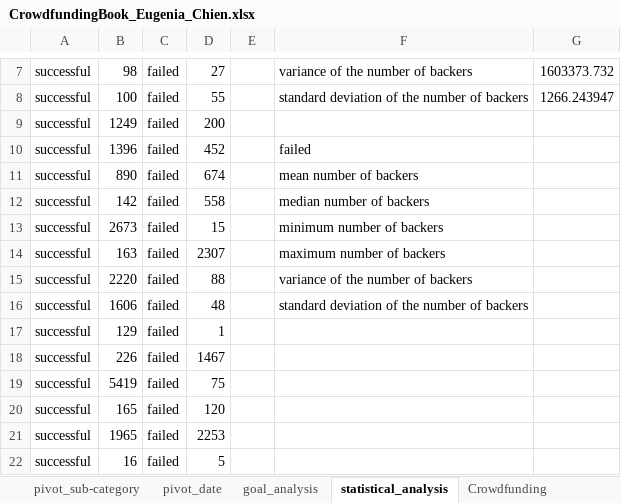
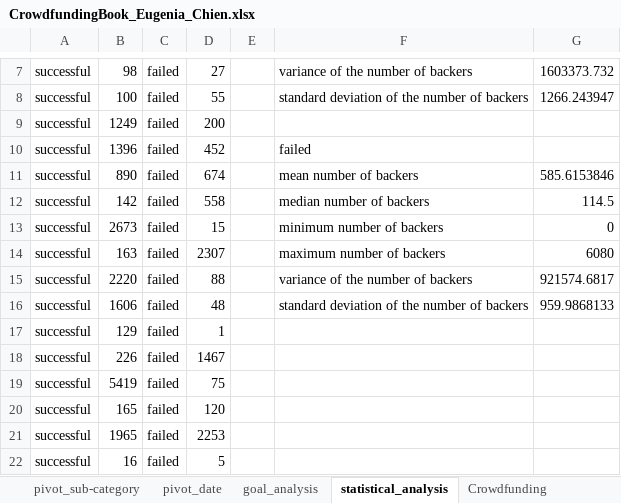
Before and after one commit to eugchien/ds_apr2024_hw_1_excel, an Excel workbook: Submission/CrowdfundingBook_Eugenia_Chien.xlsx, sheet statistical_analysis, drawn as a sheet; only a part is shown, gaps mark what is left out; values as stored, in another font and other column widths than the file's, no borders; conditional formats not drawn; the diff names each change by its address in the sheet, - before the commit and + after, or states it on an @@ line.

Commit message:
Submission

```diff
--- a/Submission/CrowdfundingBook_Eugenia_Chien.xlsx (sheet statistical_analysis)
+++ b/Submission/CrowdfundingBook_Eugenia_Chien.xlsx (sheet statistical_analysis)
-G11: (empty)
+G11: 585.6153846
-G12: (empty)
+G12: 114.5
-G13: (empty)
+G13: 0
-G14: (empty)
+G14: 6080
-G15: (empty)
+G15: 921574.6817
-G16: (empty)
+G16: 959.9868133
```
Also changed, not shown: charts or pictures.
